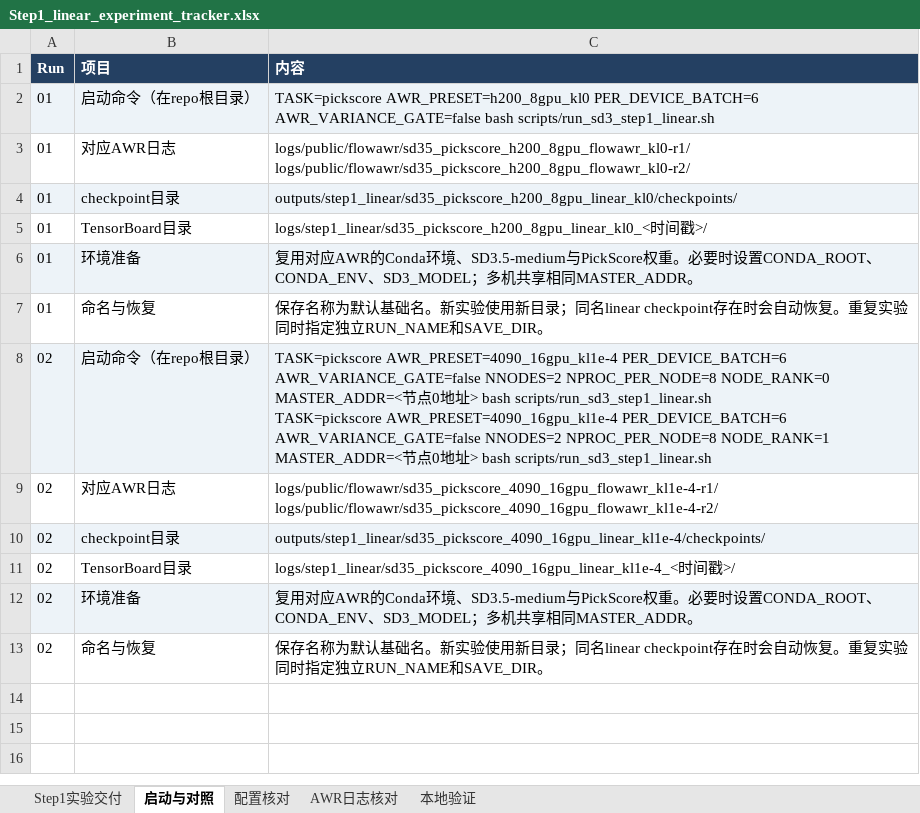
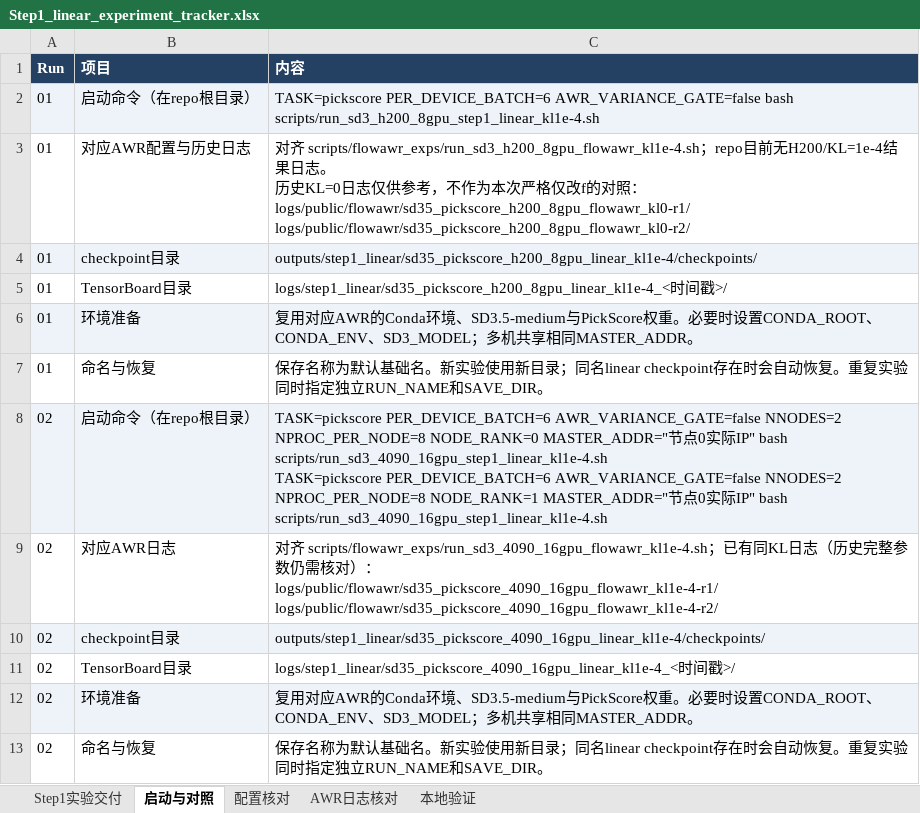
Before and after one commit to Yuxuan0919/Velocity-Reweighting, an Excel workbook: assets/step1_linear/Step1_linear_experiment_tracker.xlsx, sheet 启动与对照, drawn as a sheet; values as stored, in another font and other column widths than the file's, no borders; ↵ is a line break in a cell; the diff names each change by its address in the sheet, - before the commit and + after, or states it on an @@ line.

Commit message:
Modified the linear baseline script interface.

```diff
--- a/assets/step1_linear/Step1_linear_experiment_tracker.xlsx (sheet 启动与对照)
+++ b/assets/step1_linear/Step1_linear_experiment_tracker.xlsx (sheet 启动与对照)
-C2 (内容): TASK=pickscore AWR_PRESET=h200_8gpu_kl0 PER_DEVICE_BATCH=6 AWR_VARIANCE_GATE=false bash scripts/run_sd3_step1_linear.sh
+C2 (内容): TASK=pickscore PER_DEVICE_BATCH=6 AWR_VARIANCE_GATE=false bash scripts/run_sd3_h200_8gpu_step1_linear_kl1e-4.sh
-B3 (项目): 对应AWR日志
+B3 (项目): 对应AWR配置与历史日志
-C3 (内容): logs/public/flowawr/sd35_pickscore_h200_8gpu_flowawr_kl0-r1/ ↵ logs/public/flowawr/sd35_pickscore_h200_8gpu_flowawr_kl0-r2/
+C3 (内容): 对齐 scripts/flowawr_exps/run_sd3_h200_8gpu_flowawr_kl1e-4.sh；repo目前无H200/KL=1e-4结果日志。 ↵ 历史KL=0日志仅供参考，不作为本次严格仅改f的对照： ↵ logs/public/flowawr/sd35_pickscore_h200_8gpu_flowawr_kl0-r1/ ↵ logs/public/flowawr/sd35_pickscore_h200_8gpu_flowawr_kl0-r2/
-C4 (内容): outputs/step1_linear/sd35_pickscore_h200_8gpu_linear_kl0/checkpoints/
+C4 (内容): outputs/step1_linear/sd35_pickscore_h200_8gpu_linear_kl1e-4/checkpoints/
-C5 (内容): logs/step1_linear/sd35_pickscore_h200_8gpu_linear_kl0_<时间…
+C5 (内容): logs/step1_linear/sd35_pickscore_h200_8gpu_linear_kl1e-4_<时间…
-C8 (内容): TASK=pickscore AWR_PRESET=4090_16gpu_kl1e-4 PER_DEVICE_BATCH=6 AWR_VARIANCE_GATE=false NNODES=2 NPROC_PER_NODE=8 NODE_RANK=0 MASTER_ADDR=<节点0地址> bash scripts/run_sd3_step1_linear.sh ↵ TASK=pickscore AWR_PRESET=4090_16gpu_kl1e-4 PER_DEVICE_BATCH=6 AWR_VARIANCE_GATE=false NNODES=2 NPROC_PER_NODE=8 NODE_RANK=1 MASTER_ADDR=<节点0地址> bash scripts/run_sd3_step1_linear.sh
+C8 (内容): TASK=pickscore PER_DEVICE_BATCH=6 AWR_VARIANCE_GATE=false NNODES=2 NPROC_PER_NODE=8 NODE_RANK=0 MASTER_ADDR="节点0实际IP" bash scripts/run_sd3_4090_16gpu_step1_linear_kl1e-4.sh ↵ TASK=pickscore PER_DEVICE_BATCH=6 AWR_VARIANCE_GATE=false NNODES=2 NPROC_PER_NODE=8 NODE_RANK=1 MASTER_ADDR="节点0实际IP" bash scripts/run_sd3_4090_16gpu_step1_linear_kl1e-4.sh
-C9 (内容): logs/public/flowawr/sd35_pickscore_4090_16gpu_flowawr_kl1e-4-r1/ ↵ logs/public/flowawr/sd35_pickscore_4090_16gpu_flowawr_kl1e-4-r2/
+C9 (内容): 对齐 scripts/flowawr_exps/run_sd3_4090_16gpu_flowawr_kl1e-4.sh；已有同KL日志（历史完整参数仍需核对）： ↵ logs/public/flowawr/sd35_pickscore_4090_16gpu_flowawr_kl1e-4-r1/ ↵ logs/public/flowawr/sd35_pickscore_4090_16gpu_flowawr_kl1e-4-r2/
```
Also changed, not shown: sheet 配置核对, sheet Step1实验交付, sheet AWR日志核对, sheet 本地验证, 5 other files.
